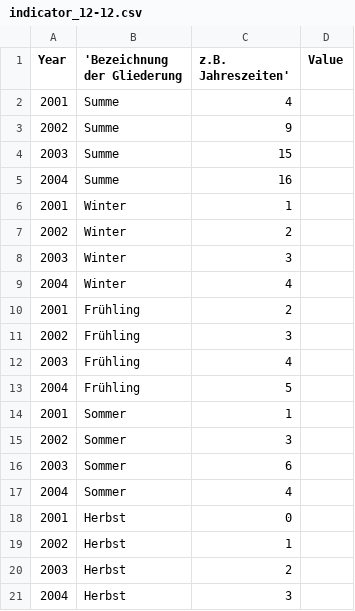
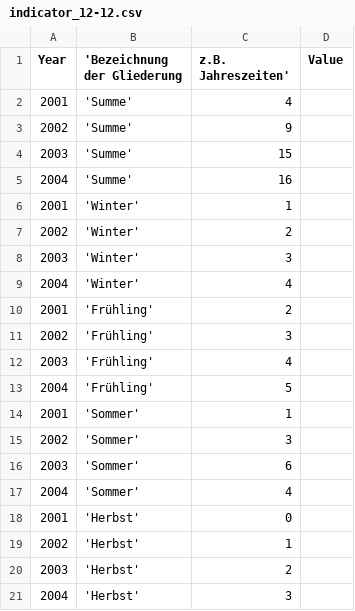
Before and after one commit to Land-Schleswig-Holstein/osdg-data, a CSV file: data/indicator_12-12.csv, drawn as a sheet.

Commit message:
Update Data '12.12' 13.12.2024 10:22:59

```diff
--- a/data/indicator_12-12.csv
+++ b/data/indicator_12-12.csv
@@ -1,21 +1,21 @@
 Year,'Bezeichnung der Gliederung, z.B. Jahreszeiten',Value
-2001,Summe,4
-2002,Summe,9
-2003,Summe,15
-2004,Summe,16
-2001,Winter,1
-2002,Winter,2
-2003,Winter,3
-2004,Winter,4
-2001,Frühling,2
-2002,Frühling,3
-2003,Frühling,4
-2004,Frühling,5
-2001,Sommer,1
-2002,Sommer,3
-2003,Sommer,6
-2004,Sommer,4
-2001,Herbst,0
-2002,Herbst,1
-2003,Herbst,2
-2004,Herbst,3
+2001,'Summe',4
+2002,'Summe',9
+2003,'Summe',15
+2004,'Summe',16
+2001,'Winter',1
+2002,'Winter',2
+2003,'Winter',3
+2004,'Winter',4
+2001,'Frühling',2
+2002,'Frühling',3
+2003,'Frühling',4
+2004,'Frühling',5
+2001,'Sommer',1
+2002,'Sommer',3
+2003,'Sommer',6
+2004,'Sommer',4
+2001,'Herbst',0
+2002,'Herbst',1
+2003,'Herbst',2
+2004,'Herbst',3
```
